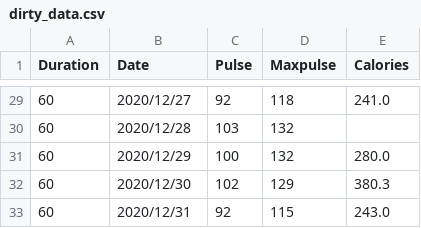
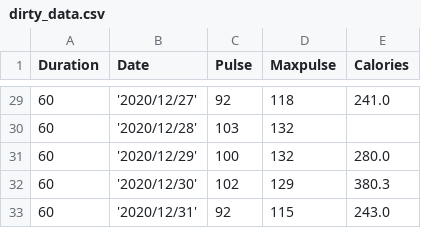
Before and after one commit to Senor-DPM/Pandas, a CSV file: 2_Cleaning/dirty_data.csv, drawn as a sheet; only a part is shown, gaps mark what is left out; the diff covers the shown part only.

```diff
--- a/2_Cleaning/dirty_data.csv
+++ b/2_Cleaning/dirty_data.csv
@@ -29,5 +29,5 @@ Duration,Date,Pulse,Maxpulse,Calories
-60,2020/12/27,92,118,241.0
-60,2020/12/28,103,132,
-60,2020/12/29,100,132,280.0
-60,2020/12/30,102,129,380.3
-60,2020/12/31,92,115,243.0
+60,'2020/12/27',92,118,241.0
+60,'2020/12/28',103,132,
+60,'2020/12/29',100,132,280.0
+60,'2020/12/30',102,129,380.3
+60,'2020/12/31',92,115,243.0
```
Also changed, not shown: 26 edited cells elsewhere in this file, 1 other file.
